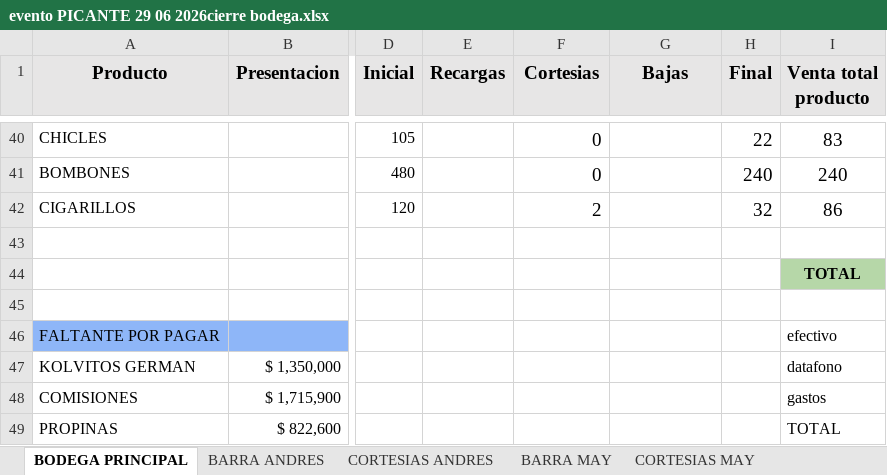
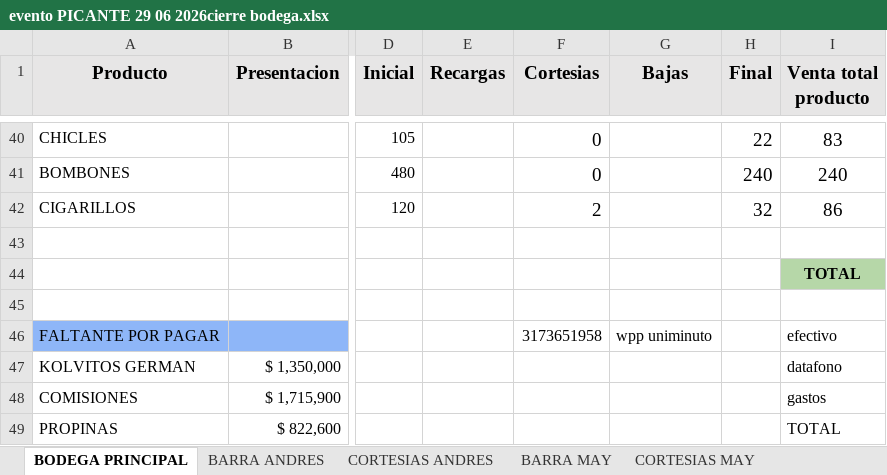
Before and after one commit to kevinseya17/barra-ideas, an Excel workbook: EJEMPLO/evento PICANTE 29 06 2026cierre bodega.xlsx, sheet BODEGA PRINCIPAL, drawn as a sheet; only a part is shown, gaps mark what is left out; values as stored, in another font and other column widths than the file's, no borders; the diff names each change by its address in the sheet, - before the commit and + after, or states it on an @@ line.

```diff
--- a/EJEMPLO/evento PICANTE 29 06 2026cierre bodega.xlsx (sheet BODEGA PRINCIPAL)
+++ b/EJEMPLO/evento PICANTE 29 06 2026cierre bodega.xlsx (sheet BODEGA PRINCIPAL)
-F46 (Cortesias): (empty)
+F46 (Cortesias): 3173651958
-G46 (Bajas): (empty)
+G46 (Bajas): wpp uniminuto
```
Also changed, not shown: 7 other files.
